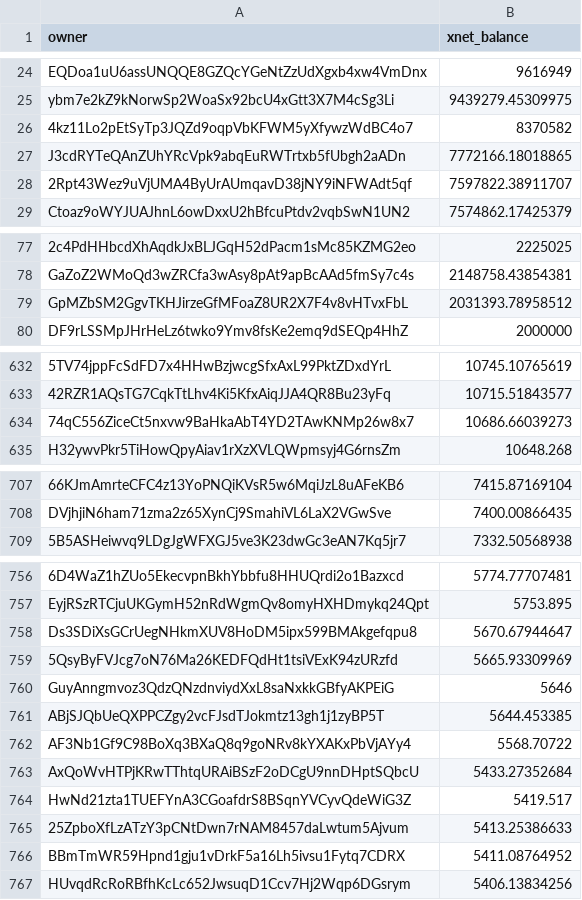
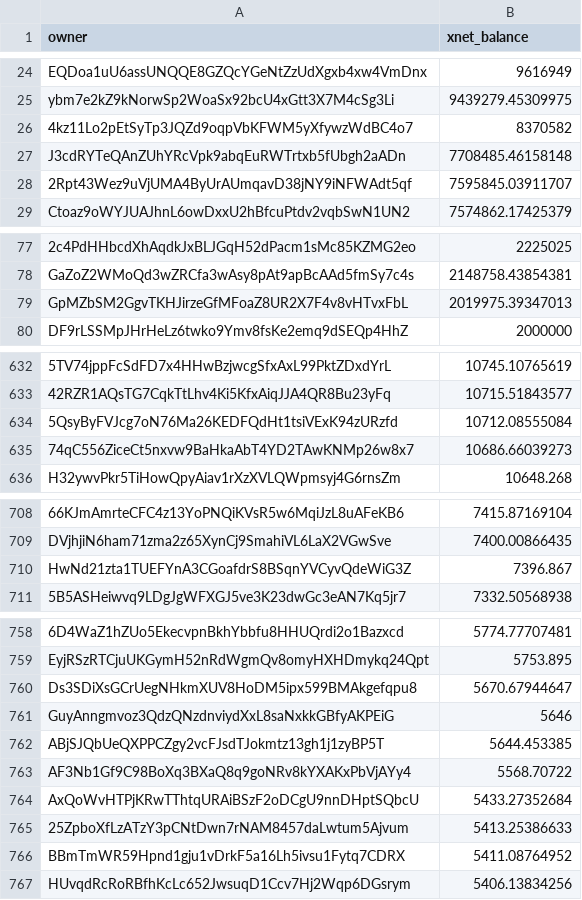
Before and after one commit to xnet-community-data/xnet-data-integration, a CSV file: data/derived/xnet_owner_balances.csv, drawn as a sheet; only a part is shown, gaps mark what is left out; removed rows and columns are numbered as before the commit, all else as after; the diff names each change by its address in the sheet, - before the commit and + after, or states it on an @@ line.

Commit message:
Publish XNET live state (full)

```diff
--- a/data/derived/xnet_owner_balances.csv
+++ b/data/derived/xnet_owner_balances.csv
-B27 (xnet_balance): 7772166.18018865
+B27 (xnet_balance): 7708485.46158148
-B28 (xnet_balance): 7597822.38911707
+B28 (xnet_balance): 7595845.03911707
-B79 (xnet_balance): 2031393.78958512
+B79 (xnet_balance): 2019975.39347013
+row 634: 5QsyByFVJcg7oN76Ma26KEDFQdHt1tsiVExK94zURzfd | 10712.08555084
+row 710: HwNd21zta1TUEFYnA3CGoafdrS8BSqnYVCyvQdeWiG3Z | 7396.867
-row 759: 5QsyByFVJcg7oN76Ma26KEDFQdHt1tsiVExK94zURzfd | 5665.93309969
-row 764: HwNd21zta1TUEFYnA3CGoafdrS8BSqnYVCyvQdeWiG3Z | 5419.517
```
Also changed, not shown: 17 other files.
